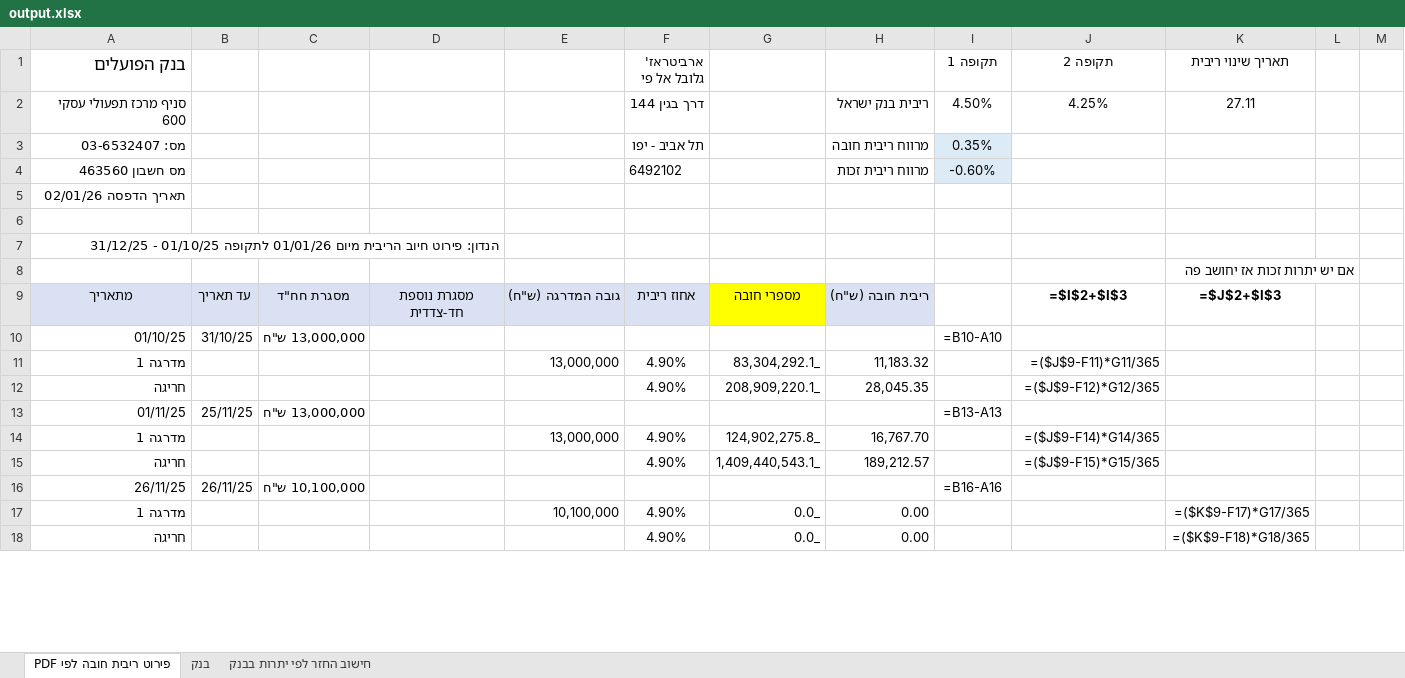
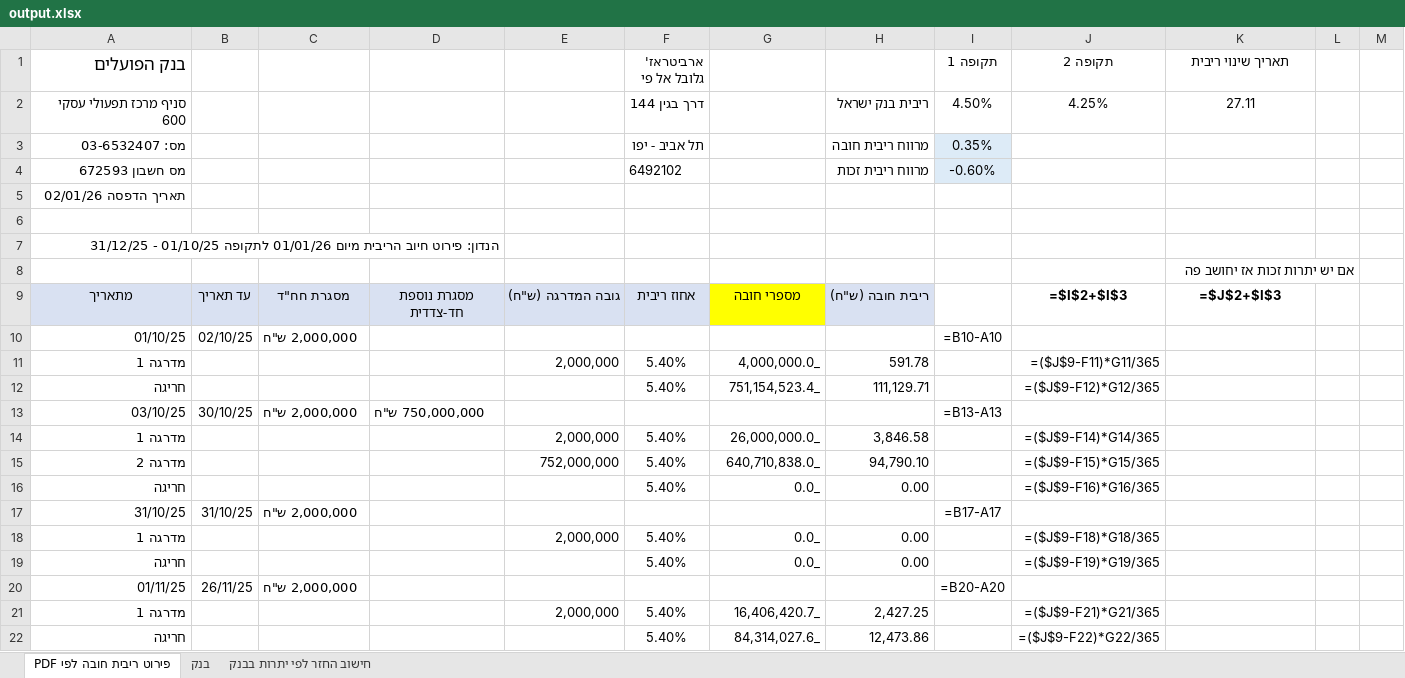
Before and after one commit to lioz2468/Bank-Automation, an Excel workbook: output.xlsx, sheet פירוט ריבית חובה לפי PDF, drawn as a sheet; only a part is shown; values as stored, in another font and other column widths than the file's, no borders; formulas without a stored value are shown as written; removed rows and columns are numbered as before the commit, all else as after; the diff covers the shown part only; the diff names each change by its address in the sheet, - before the commit and + after, or states it on an @@ line.

```diff
--- a/output.xlsx (sheet פירוט ריבית חובה לפי PDF)
+++ b/output.xlsx (sheet פירוט ריבית חובה לפי PDF)
-A4 (בנק הפועלים): מס חשבון 463560
+A4 (בנק הפועלים): מס חשבון 672593
-B10: 31/10/25
+B10: 02/10/25
-C10: 13,000,000 ש"ח
+C10: 2,000,000 ש"ח
-E11: 13,000,000
+E11: 2,000,000
-F11:F12 (ארביטראז' גלובל אל פי): 4.90%
+F11:F12 (ארביטראז' גלובל אל פי): 5.40%
-G11: 83,304,292.1_
+G11: 4,000,000.0_
-H11: 11,183.32
+H11: 591.78
-G12: 208,909,220.1_
+G12: 751,154,523.4_
-H12: 28,045.35
+H12: 111,129.71
-row 13: 01/11/25 | 25/11/25 | 13,000,000 ש"ח |  |  |  |  |  | =B13-A13
+row 13: 03/10/25 | 30/10/25 | 2,000,000 ש"ח | 750,000,000 ש"ח |  |  |  |  | =B13-A13
-E14: 13,000,000
+E14: 2,000,000
-F14 (ארביטראז' גלובל אל פי): 4.90%
+F14 (ארביטראז' גלובל אל פי): 5.40%
-G14: 124,902,275.8_
+G14: 26,000,000.0_
-H14: 16,767.70
+H14: 3,846.58
+row 15: מדרגה 2 |  |  |  | 752,000,000 | 5.40% | 640,710,838.0_ | 94,790.10 |  | =($J$9-F15)*G15/365
-F16 (ארביטראז' גלובל אל פי): 4.90%
+F16 (ארביטראז' גלובל אל פי): 5.40%
-G16: 1,409,440,543.1_
+G16: 0.0_
-H16: 189,212.57
+H16: 0.00
-J16 (תקופה 2): =($J$9-F15)*G15/365
+J16 (תקופה 2): =($J$9-F16)*G16/365
-row 16: 26/11/25 | 26/11/25 | 10,100,000 ש"ח |  |  |  |  |  | =B16-A16
+row 17: 31/10/25 | 31/10/25 | 2,000,000 ש"ח |  |  |  |  |  | =B17-A17
-E18: 10,100,000
+E18: 2,000,000
-F18:F19 (ארביטראז' גלובל אל פי): 4.90%
+F18:F19 (ארביטראז' גלובל אל פי): 5.40%
-J18 (תקופה 2): (empty)
+J18 (תקופה 2): =($J$9-F18)*G18/365
-K18 (תאריך שינוי ריבית): =($K$9-F17)*G17/365
+K18 (תאריך שינוי ריבית): (empty)
-J19 (תקופה 2): (empty)
+J19 (תקופה 2): =($J$9-F19)*G19/365
-K19 (תאריך שינוי ריבית): =($K$9-F18)*G18/365
+K19 (תאריך שינוי ריבית): (empty)
+row 20: 01/11/25 | 26/11/25 | 2,000,000 ש"ח |  |  |  |  |  | =B20-A20
+row 21: מדרגה 1 |  |  |  | 2,000,000 | 5.40% | 16,406,420.7_ | 2,427.25 |  | =($J$9-F21)*G21/365
+row 22: חריגה |  |  |  |  | 5.40% | 84,314,027.6_ | 12,473.86 |  | =($J$9-F22)*G22/365
```
Also changed, not shown: 8 added rows, 4 removed rows and 24 edited cells elsewhere in this sheet, sheet בנק, sheet חישוב החזר לפי יתרות בבנק, output_test.xlsx, output_test2.xlsx, 16 other files.
